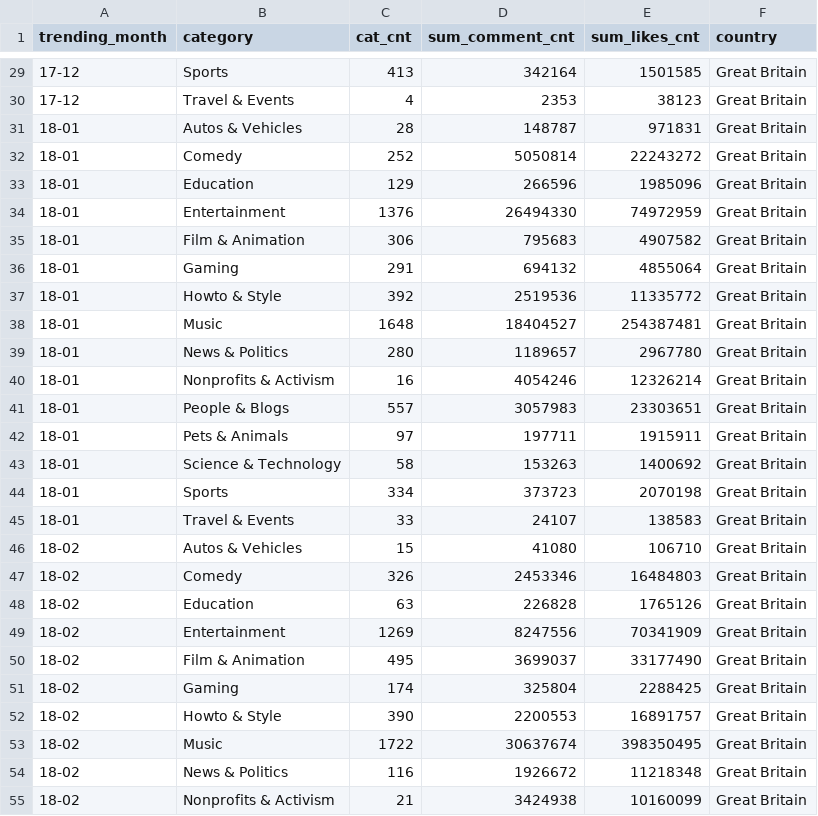
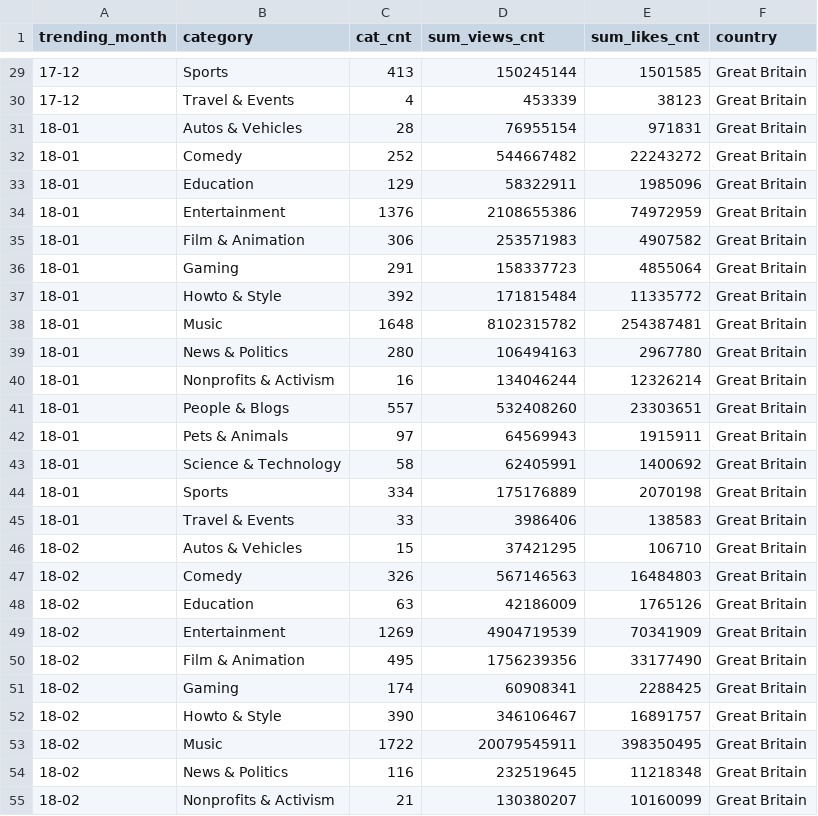
Before and after one commit to jingjuewang/Trending-YouTube-Data-Viz, a CSV file: gb_mntly.csv, drawn as a sheet; only a part is shown, gaps mark what is left out; the diff covers the shown part only.

```diff
--- a/gb_mntly.csv
+++ b/gb_mntly.csv
@@ -1 +1 @@
-trending_month,category,cat_cnt,sum_comment_cnt,sum_likes_cnt,country
+trending_month,category,cat_cnt,sum_views_cnt,sum_likes_cnt,country
@@ -29,27 +29,27 @@ trending_month,category,cat_cnt,sum_comment_cnt,sum_likes_cnt,country
-17-12,Sports,413,342164,1501585,Great Britain
-17-12,Travel & Events,4,2353,38123,Great Britain
-18-01,Autos & Vehicles,28,148787,971831,Great Britain
-18-01,Comedy,252,5050814,22243272,Great Britain
-18-01,Education,129,266596,1985096,Great Britain
-18-01,Entertainment,1376,26494330,74972959,Great Britain
-18-01,Film & Animation,306,795683,4907582,Great Britain
-18-01,Gaming,291,694132,4855064,Great Britain
-18-01,Howto & Style,392,2519536,11335772,Great Britain
-18-01,Music,1648,18404527,254387481,Great Britain
-18-01,News & Politics,280,1189657,2967780,Great Britain
-18-01,Nonprofits & Activism,16,4054246,12326214,Great Britain
-18-01,People & Blogs,557,3057983,23303651,Great Britain
-18-01,Pets & Animals,97,197711,1915911,Great Britain
-18-01,Science & Technology,58,153263,1400692,Great Britain
-18-01,Sports,334,373723,2070198,Great Britain
-18-01,Travel & Events,33,24107,138583,Great Britain
-18-02,Autos & Vehicles,15,41080,106710,Great Britain
-18-02,Comedy,326,2453346,16484803,Great Britain
-18-02,Education,63,226828,1765126,Great Britain
-18-02,Entertainment,1269,8247556,70341909,Great Britain
-18-02,Film & Animation,495,3699037,33177490,Great Britain
-18-02,Gaming,174,325804,2288425,Great Britain
-18-02,Howto & Style,390,2200553,16891757,Great Britain
-18-02,Music,1722,30637674,398350495,Great Britain
-18-02,News & Politics,116,1926672,11218348,Great Britain
-18-02,Nonprofits & Activism,21,3424938,10160099,Great Britain
+17-12,Sports,413,150245144,1501585,Great Britain
+17-12,Travel & Events,4,453339,38123,Great Britain
+18-01,Autos & Vehicles,28,76955154,971831,Great Britain
+18-01,Comedy,252,544667482,22243272,Great Britain
+18-01,Education,129,58322911,1985096,Great Britain
+18-01,Entertainment,1376,2108655386,74972959,Great Britain
+18-01,Film & Animation,306,253571983,4907582,Great Britain
+18-01,Gaming,291,158337723,4855064,Great Britain
+18-01,Howto & Style,392,171815484,11335772,Great Britain
+18-01,Music,1648,8102315782,254387481,Great Britain
+18-01,News & Politics,280,106494163,2967780,Great Britain
+18-01,Nonprofits & Activism,16,134046244,12326214,Great Britain
+18-01,People & Blogs,557,532408260,23303651,Great Britain
+18-01,Pets & Animals,97,64569943,1915911,Great Britain
+18-01,Science & Technology,58,62405991,1400692,Great Britain
+18-01,Sports,334,175176889,2070198,Great Britain
+18-01,Travel & Events,33,3986406,138583,Great Britain
+18-02,Autos & Vehicles,15,37421295,106710,Great Britain
+18-02,Comedy,326,567146563,16484803,Great Britain
+18-02,Education,63,42186009,1765126,Great Britain
+18-02,Entertainment,1269,4904719539,70341909,Great Britain
+18-02,Film & Animation,495,1756239356,33177490,Great Britain
+18-02,Gaming,174,60908341,2288425,Great Britain
+18-02,Howto & Style,390,346106467,16891757,Great Britain
+18-02,Music,1722,20079545911,398350495,Great Britain
+18-02,News & Politics,116,232519645,11218348,Great Britain
+18-02,Nonprofits & Activism,21,130380207,10160099,Great Britain
```
Also changed, not shown: 58 edited cells elsewhere in this file, ca_mntly.csv, de_mntly.csv, 17 other files.
